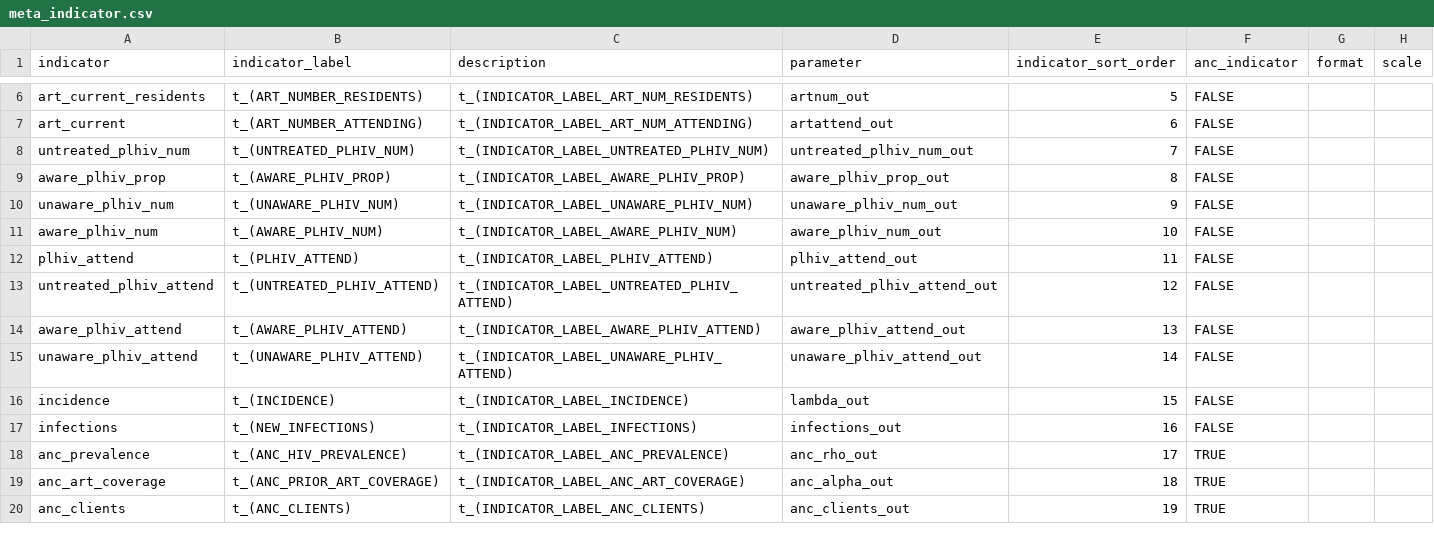
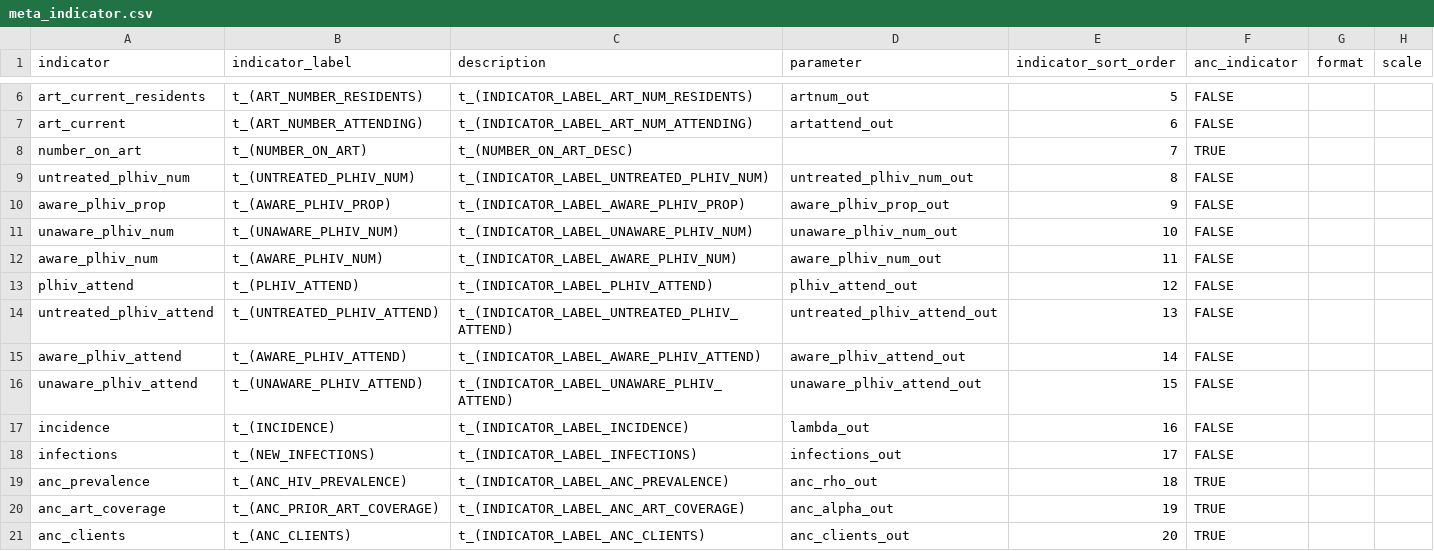
Before and after one commit to mrc-ide/naomi, a CSV file: inst/metadata/meta_indicator.csv, drawn as a sheet; only a part is shown, gaps mark what is left out; the diff covers the shown part only.

Commit message:
Update indicator order for input comparison table

```diff
--- a/inst/metadata/meta_indicator.csv
+++ b/inst/metadata/meta_indicator.csv
@@ -7,14 +7,15 @@ art_current_residents,t_(ART_NUMBER_RESIDENTS),t_(INDICATOR_LABEL_ART_NUM_RESIDE
 art_current,t_(ART_NUMBER_ATTENDING),t_(INDICATOR_LABEL_ART_NUM_ATTENDING),artattend_out,6,FALSE,,
-untreated_plhiv_num,t_(UNTREATED_PLHIV_NUM),t_(INDICATOR_LABEL_UNTREATED_PLHIV_NUM),untreated_plhiv_num_out,7,FALSE,,
-aware_plhiv_prop,t_(AWARE_PLHIV_PROP),t_(INDICATOR_LABEL_AWARE_PLHIV_PROP),aware_plhiv_prop_out,8,FALSE,,
-unaware_plhiv_num,t_(UNAWARE_PLHIV_NUM),t_(INDICATOR_LABEL_UNAWARE_PLHIV_NUM),unaware_plhiv_num_out,9,FALSE,,
-aware_plhiv_num,t_(AWARE_PLHIV_NUM),t_(INDICATOR_LABEL_AWARE_PLHIV_NUM),aware_plhiv_num_out,10,FALSE,,
-plhiv_attend,t_(PLHIV_ATTEND),t_(INDICATOR_LABEL_PLHIV_ATTEND),plhiv_attend_out,11,FALSE,,
-untreated_plhiv_attend,t_(UNTREATED_PLHIV_ATTEND),t_(INDICATOR_LABEL_UNTREATED_PLHIV_ATTEND),untreated_plhiv_attend_out,12,FALSE,,
-aware_plhiv_attend,t_(AWARE_PLHIV_ATTEND),t_(INDICATOR_LABEL_AWARE_PLHIV_ATTEND),aware_plhiv_attend_out,13,FALSE,,
-unaware_plhiv_attend,t_(UNAWARE_PLHIV_ATTEND),t_(INDICATOR_LABEL_UNAWARE_PLHIV_ATTEND),unaware_plhiv_attend_out,14,FALSE,,
-incidence,t_(INCIDENCE),t_(INDICATOR_LABEL_INCIDENCE),lambda_out,15,FALSE,,
-infections,t_(NEW_INFECTIONS),t_(INDICATOR_LABEL_INFECTIONS),infections_out,16,FALSE,,
-anc_prevalence,t_(ANC_HIV_PREVALENCE),t_(INDICATOR_LABEL_ANC_PREVALENCE),anc_rho_out,17,TRUE,,
-anc_art_coverage,t_(ANC_PRIOR_ART_COVERAGE),t_(INDICATOR_LABEL_ANC_ART_COVERAGE),anc_alpha_out,18,TRUE,,
-anc_clients,t_(ANC_CLIENTS),t_(INDICATOR_LABEL_ANC_CLIENTS),anc_clients_out,19,TRUE,,
+number_on_art,t_(NUMBER_ON_ART),t_(NUMBER_ON_ART_DESC),,7,TRUE,,
+untreated_plhiv_num,t_(UNTREATED_PLHIV_NUM),t_(INDICATOR_LABEL_UNTREATED_PLHIV_NUM),untreated_plhiv_num_out,8,FALSE,,
+aware_plhiv_prop,t_(AWARE_PLHIV_PROP),t_(INDICATOR_LABEL_AWARE_PLHIV_PROP),aware_plhiv_prop_out,9,FALSE,,
+unaware_plhiv_num,t_(UNAWARE_PLHIV_NUM),t_(INDICATOR_LABEL_UNAWARE_PLHIV_NUM),unaware_plhiv_num_out,10,FALSE,,
+aware_plhiv_num,t_(AWARE_PLHIV_NUM),t_(INDICATOR_LABEL_AWARE_PLHIV_NUM),aware_plhiv_num_out,11,FALSE,,
+plhiv_attend,t_(PLHIV_ATTEND),t_(INDICATOR_LABEL_PLHIV_ATTEND),plhiv_attend_out,12,FALSE,,
+untreated_plhiv_attend,t_(UNTREATED_PLHIV_ATTEND),t_(INDICATOR_LABEL_UNTREATED_PLHIV_ATTEND),untreated_plhiv_attend_out,13,FALSE,,
+aware_plhiv_attend,t_(AWARE_PLHIV_ATTEND),t_(INDICATOR_LABEL_AWARE_PLHIV_ATTEND),aware_plhiv_attend_out,14,FALSE,,
+unaware_plhiv_attend,t_(UNAWARE_PLHIV_ATTEND),t_(INDICATOR_LABEL_UNAWARE_PLHIV_ATTEND),unaware_plhiv_attend_out,15,FALSE,,
+incidence,t_(INCIDENCE),t_(INDICATOR_LABEL_INCIDENCE),lambda_out,16,FALSE,,
+infections,t_(NEW_INFECTIONS),t_(INDICATOR_LABEL_INFECTIONS),infections_out,17,FALSE,,
+anc_prevalence,t_(ANC_HIV_PREVALENCE),t_(INDICATOR_LABEL_ANC_PREVALENCE),anc_rho_out,18,TRUE,,
+anc_art_coverage,t_(ANC_PRIOR_ART_COVERAGE),t_(INDICATOR_LABEL_ANC_ART_COVERAGE),anc_alpha_out,19,TRUE,,
+anc_clients,t_(ANC_CLIENTS),t_(INDICATOR_LABEL_ANC_CLIENTS),anc_clients_out,20,TRUE,,
```
Also changed, not shown: 1 added row, 2 removed rows and 17 edited cells elsewhere in this file.
